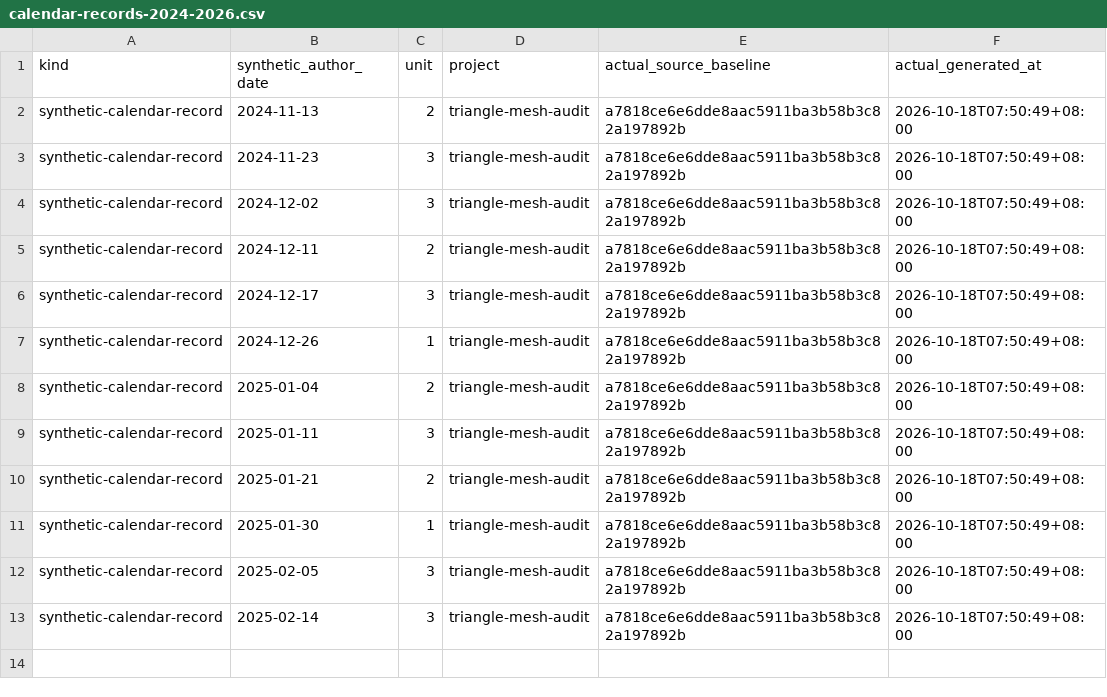
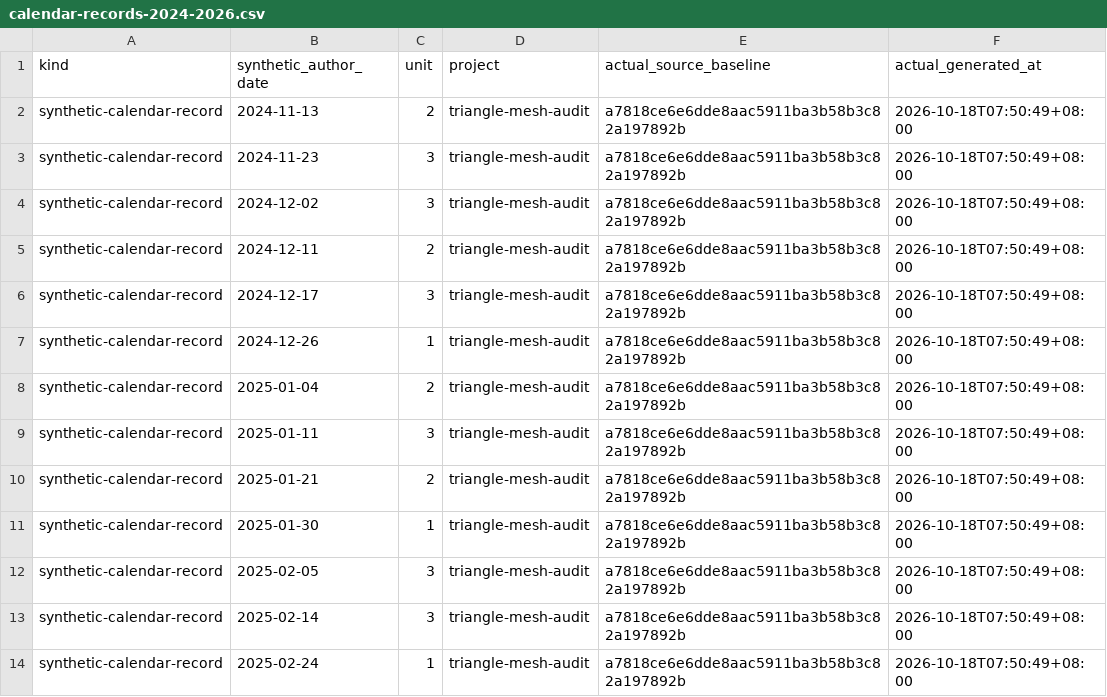
Before and after one commit to Khalil-Work/triangle-mesh-audit, a CSV file: docs/calendar-records-2024-2026.csv, drawn as a sheet; the diff names each change by its address in the sheet, - before the commit and + after, or states it on an @@ line.

Commit message:
docs: synthetic calendar record 2025-02-24 unit 1
Documentation calendar reconstruction generated on 2026-10-18. Historical author dates do not date source development.

```diff
--- a/docs/calendar-records-2024-2026.csv
+++ b/docs/calendar-records-2024-2026.csv
+row 14: synthetic-calendar-record | 2025-02-24 | 1 | triangle-mesh-audit | a7818ce6e6dde8aac5911ba3b58b3c82a197892b | 2026-10-18T07:50:49+08:00
```
